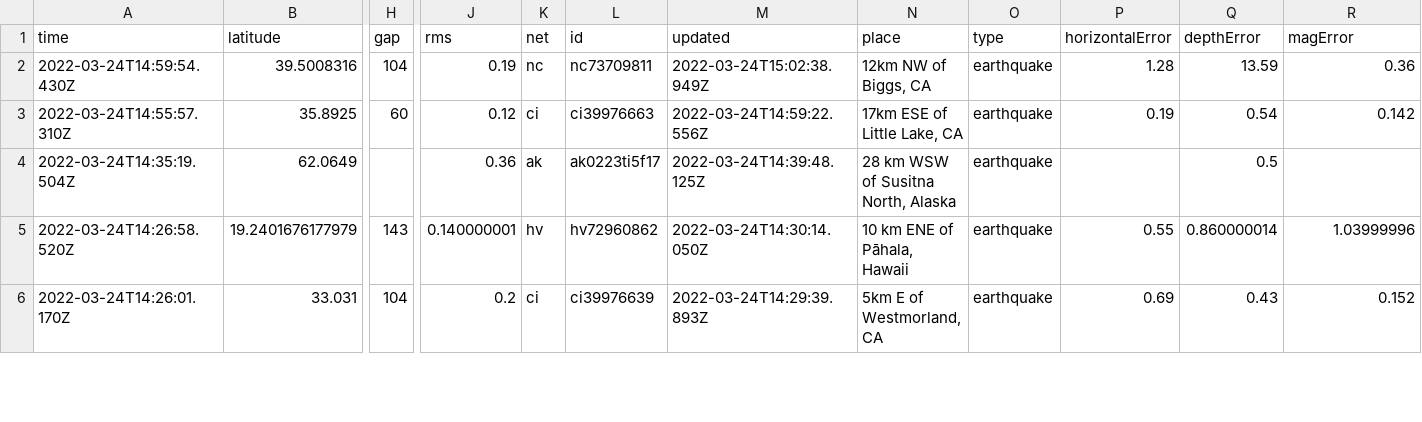
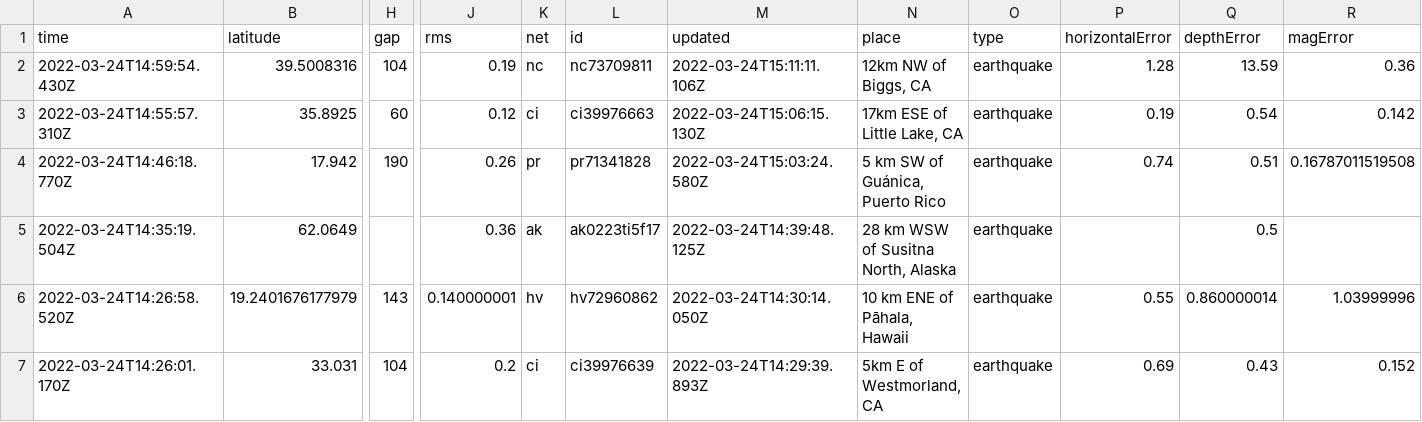
Before and after one commit to pbock/nicar22-github-actions, a CSV file: usgs_current.csv, drawn as a sheet; only a part is shown, gaps mark what is left out; rows hold the shown columns only; the diff covers the shown part only; the diff names each change by its address in the sheet, - before the commit and + after, or states it on an @@ line.

```diff
--- a/usgs_current.csv
+++ b/usgs_current.csv
-M2 (updated): 2022-03-24T15:02:38.949Z
+M2 (updated): 2022-03-24T15:11:11.106Z
-M3 (updated): 2022-03-24T14:59:22.556Z
+M3 (updated): 2022-03-24T15:06:15.130Z
+row 4: 2022-03-24T14:46:18.770Z | 17.942 | 190 | 0.26 | pr | pr71341828 | 2022-03-24T15:03:24.580Z | 5 km SW of Guánica, Puerto Rico | earthquake | 0.74 | 0.51 | 0.16787011519508
```
Also changed, not shown: 2 added rows, 1 removed row and 2 edited cells elsewhere in this file, usgs_main.csv.
